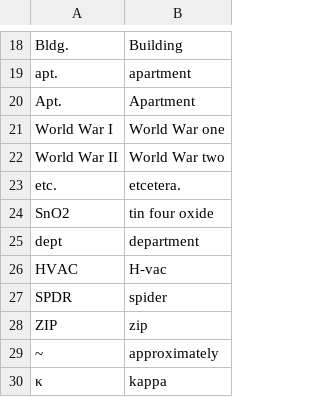
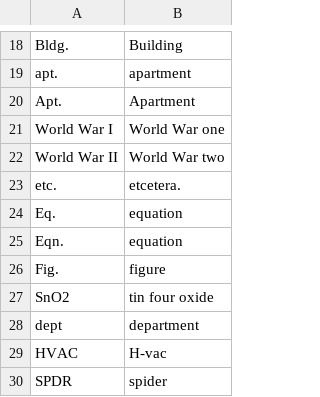
Before and after one commit to bhashini-ai/NeMo-text-processing, a TSV file: nemo_text_processing/text_normalization/en/data/whitelist/tts.tsv, drawn as a sheet; only a part is shown, gaps mark what is left out; the shorter side is filled out with more unchanged rows.

Commit message:
by pranav

```diff
--- a/nemo_text_processing/text_normalization/en/data/whitelist/tts.tsv
+++ b/nemo_text_processing/text_normalization/en/data/whitelist/tts.tsv
@@ -23,2 +23,5 @@ World War II	World War two
 etc.	etcetera.
+Eq.	equation
+Eqn.	equation
+Fig.	figure
 SnO2	tin four oxide
```
